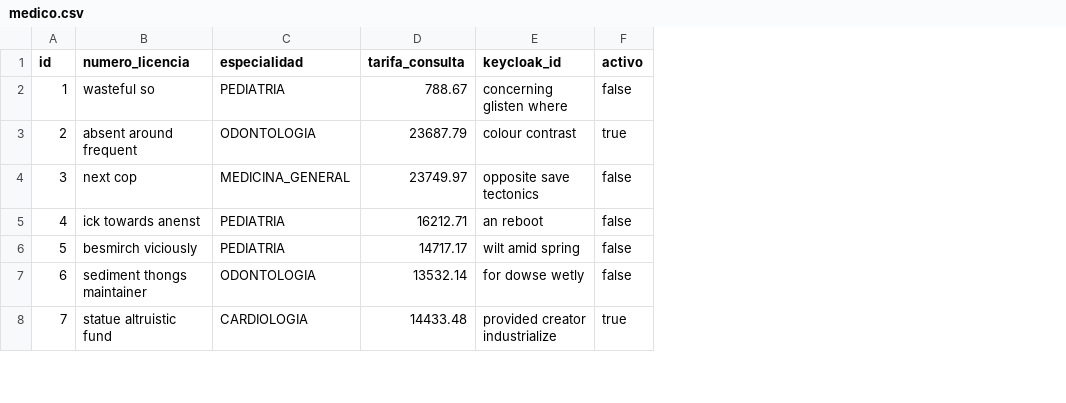
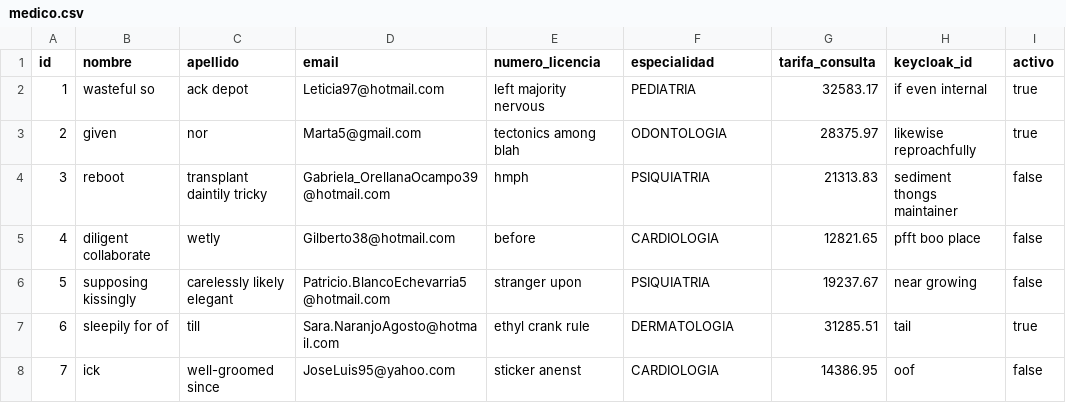
Before and after one commit to byron-sandoval/MediCita, a CSV file: src/main/resources/config/liquibase/fake-data/medico.csv, drawn as a sheet; only a part is shown; addresses are those after the commit; the diff covers the shown part only; the diff names each change by its address in the sheet, - before the commit and + after, or states it on an @@ line.

```diff
--- a/src/main/resources/config/liquibase/fake-data/medico.csv
+++ b/src/main/resources/config/liquibase/fake-data/medico.csv
+column B (nombre), rows 2-8: wasteful so | given | reboot | diligent collaborate | supposing kissingly | sleepily for of | ick
+column C (apellido), rows 2-8: ack depot | nor | transplant daintily tricky | wetly | carelessly likely elegant | till | well-groomed since
+column D (email), rows 2-8: Leticia97@hotmail.com | Marta5@gmail.com | Gabriela_OrellanaOcampo39@hotmail.com | Gilberto38@hotmail.com | Patricio.BlancoEchevarria5@hotmail.com | Sara.NaranjoAgosto@hotmail.com | JoseLuis95@yahoo.com
-E2 (numero_licencia): wasteful so
+E2 (numero_licencia): left majority nervous
-G2 (tarifa_consulta): 788.67
+G2 (tarifa_consulta): 32583.17
-H2 (keycloak_id): concerning glisten where
+H2 (keycloak_id): if even internal
-I2 (activo): false
+I2 (activo): true
-E3 (numero_licencia): absent around frequent
+E3 (numero_licencia): tectonics among blah
-G3 (tarifa_consulta): 23687.79
+G3 (tarifa_consulta): 28375.97
-H3 (keycloak_id): colour contrast
+H3 (keycloak_id): likewise reproachfully
-E4 (numero_licencia): next cop
+E4 (numero_licencia): hmph
-F4 (especialidad): MEDICINA_GENERAL
+F4 (especialidad): PSIQUIATRIA
-G4 (tarifa_consulta): 23749.97
+G4 (tarifa_consulta): 21313.83
-H4 (keycloak_id): opposite save tectonics
+H4 (keycloak_id): sediment thongs maintainer
-E5 (numero_licencia): ick towards anenst
+E5 (numero_licencia): before
-F5 (especialidad): PEDIATRIA
+F5 (especialidad): CARDIOLOGIA
-G5 (tarifa_consulta): 16212.71
+G5 (tarifa_consulta): 12821.65
-H5 (keycloak_id): an reboot
+H5 (keycloak_id): pfft boo place
-E6 (numero_licencia): besmirch viciously
+E6 (numero_licencia): stranger upon
-F6 (especialidad): PEDIATRIA
+F6 (especialidad): PSIQUIATRIA
-G6 (tarifa_consulta): 14717.17
+G6 (tarifa_consulta): 19237.67
-H6 (keycloak_id): wilt amid spring
+H6 (keycloak_id): near growing
-E7 (numero_licencia): sediment thongs maintainer
+E7 (numero_licencia): ethyl crank rule
-F7 (especialidad): ODONTOLOGIA
+F7 (especialidad): DERMATOLOGIA
-G7 (tarifa_consulta): 13532.14
+G7 (tarifa_consulta): 31285.51
-H7 (keycloak_id): for dowse wetly
+H7 (keycloak_id): tail
-I7 (activo): false
+I7 (activo): true
-E8 (numero_licencia): statue altruistic fund
+E8 (numero_licencia): sticker anenst
-G8 (tarifa_consulta): 14433.48
+G8 (tarifa_consulta): 14386.95
-H8 (keycloak_id): provided creator industrialize
+H8 (keycloak_id): oof
-I8 (activo): true
+I8 (activo): false
```
Also changed, not shown: 12 edited cells elsewhere in this file, src/main/resources/config/liquibase/fake-data/cita.csv, src/main/resources/config/liquibase/fake-data/paciente.csv, 12 other files.
